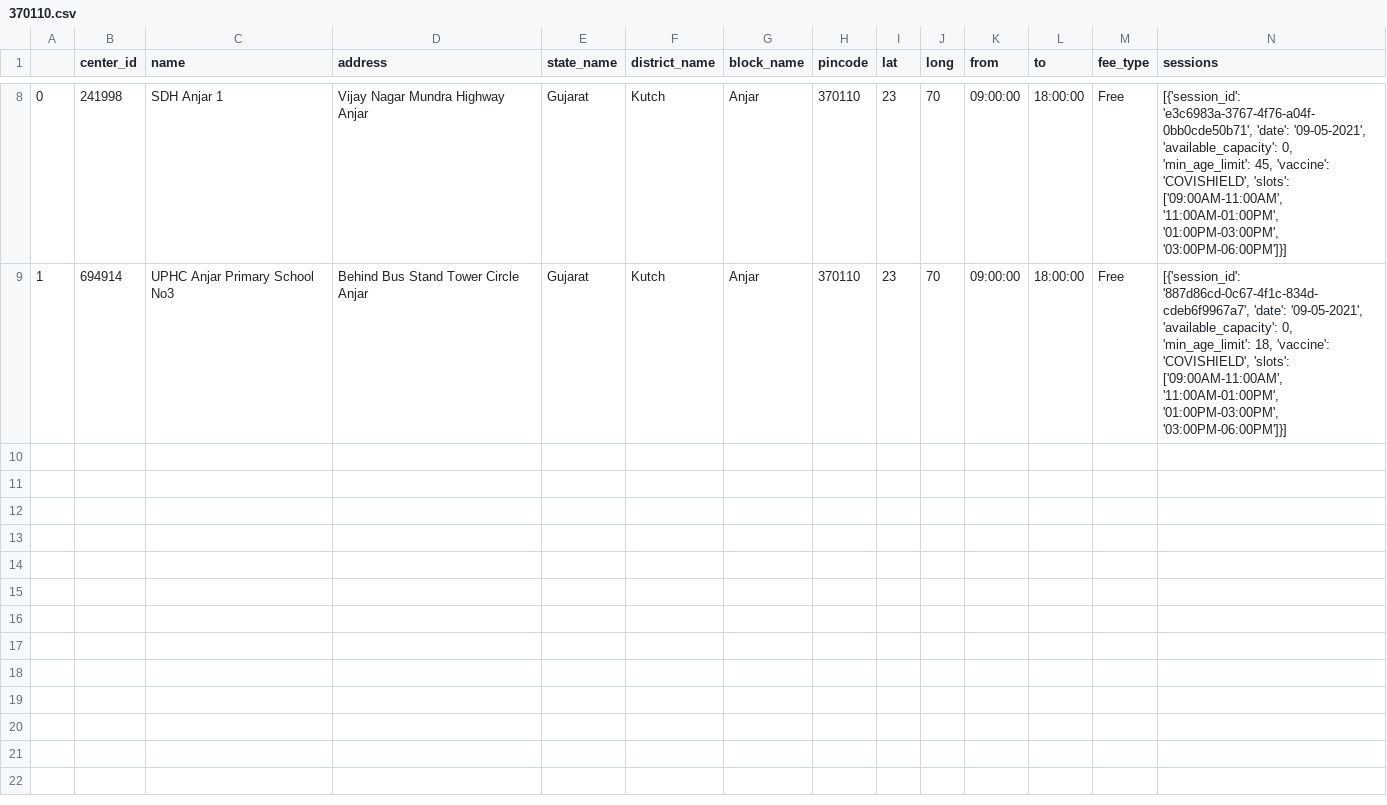
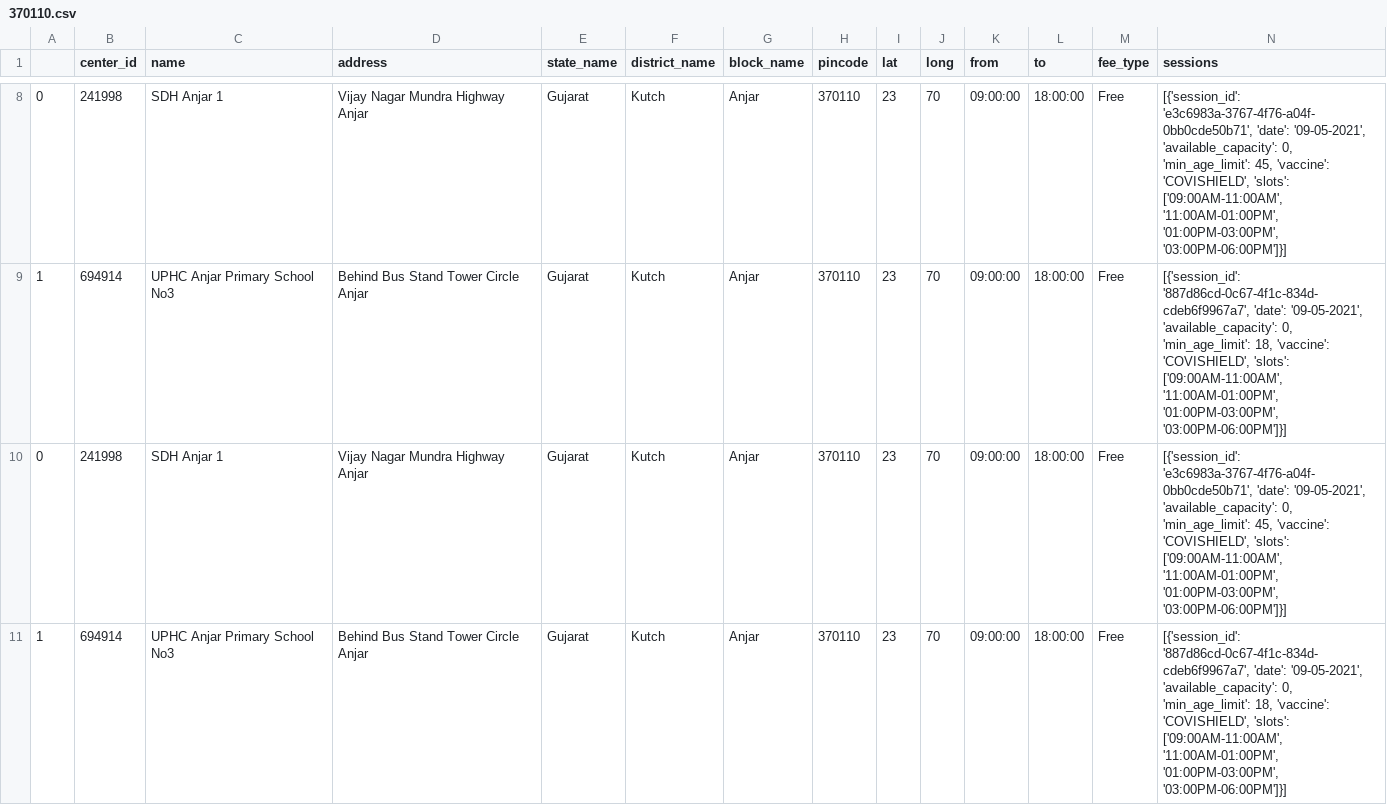
Before and after one commit to karmpatel216/vaccine-slot-notifier, a CSV file: response_data/pin/370110.csv, drawn as a sheet; only a part is shown, gaps mark what is left out; rows hold the shown columns only; the diff names each change by its address in the sheet, - before the commit and + after, or states it on an @@ line.

```diff
--- a/response_data/pin/370110.csv
+++ b/response_data/pin/370110.csv
+row 10: 0 | 241998 | SDH Anjar 1 | Vijay Nagar Mundra Highway Anjar | Gujarat | Kutch | Anjar | 370110 | 23 | 70 | 09:00:00 | 18:00:00 | Free | [{'session_id': 'e3c6983a-3767-4f76-a04f-0bb0cde50b71', 'date': '09-05-2021', 'available_capacity': 0, 'min_age_limit': 45, 'vaccine': 'COVISHIELD', 'slots': ['09:00AM-11:00AM', '11:00AM-01:00PM', '01:00PM-03:00PM', '03:00PM-06:00PM']}]
+row 11: 1 | 694914 | UPHC Anjar Primary School No3 | Behind Bus Stand Tower Circle Anjar | Gujarat | Kutch | Anjar | 370110 | 23 | 70 | 09:00:00 | 18:00:00 | Free | [{'session_id': '887d86cd-0c67-4f1c-834d-cdeb6f9967a7', 'date': '09-05-2021', 'available_capacity': 0, 'min_age_limit': 18, 'vaccine': 'COVISHIELD', 'slots': ['09:00AM-11:00AM', '11:00AM-01:00PM', '01:00PM-03:00PM', '03:00PM-06:00PM']}]
```
Also changed, not shown: response_data/pin/380006.csv, response_data/pin/380007.csv, 14 other files.
